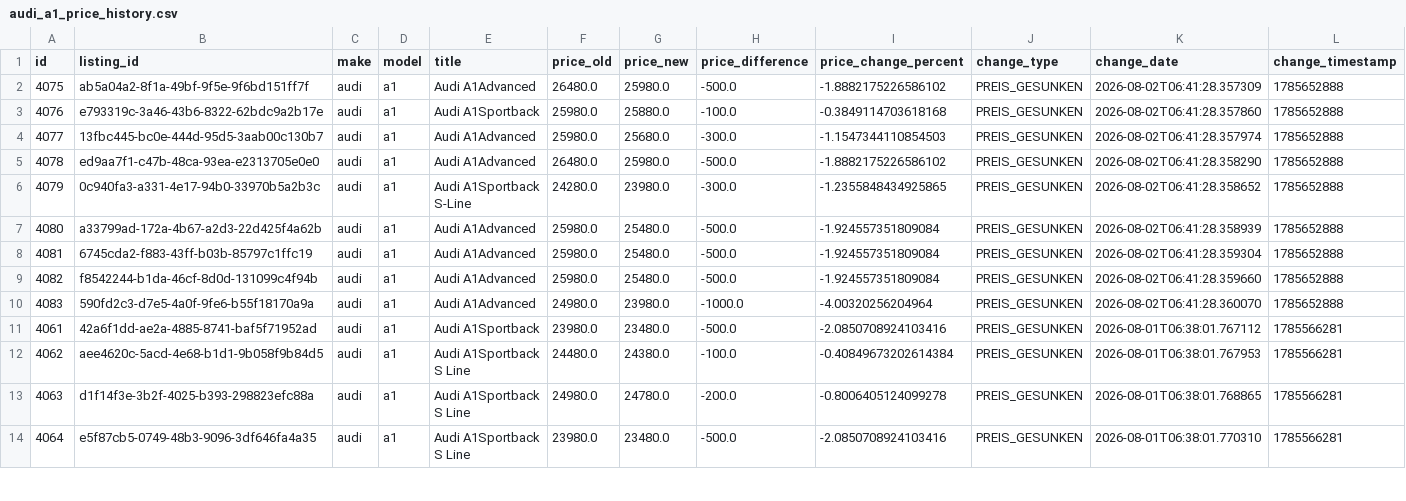
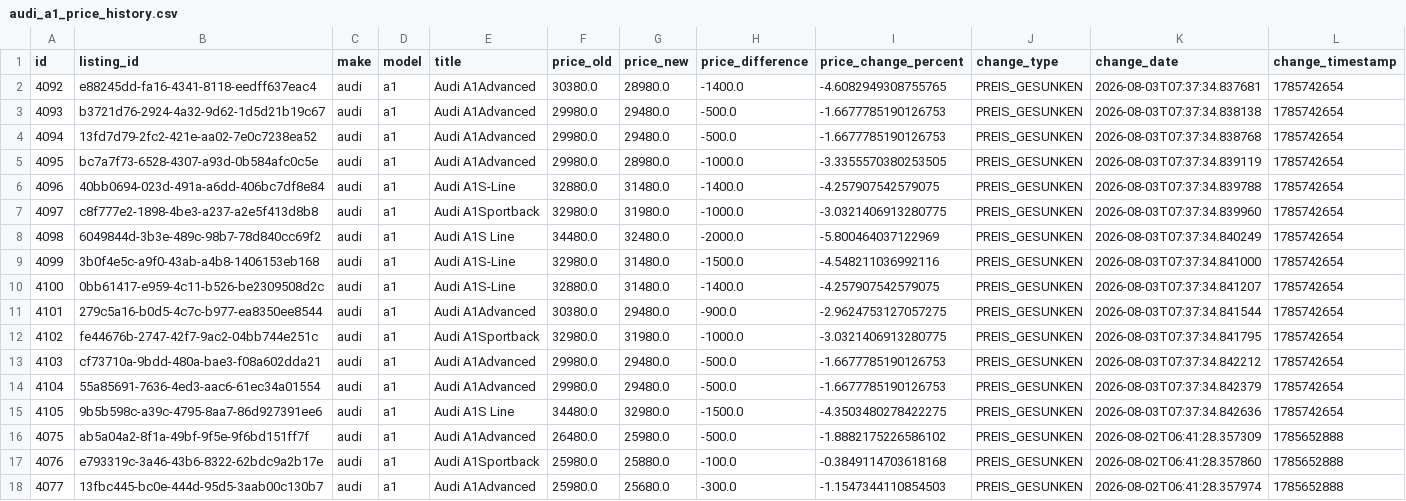
Before and after one commit to masterries/AutoAnalyse, a CSV file: scrapper/data/audi_a1_price_history.csv, drawn as a sheet; only a part is shown; the shorter side is filled out with more unchanged rows; rows hold the shown columns only; the diff names each change by its address in the sheet, - before the commit and + after, or states it on an @@ line.

```diff
--- a/scrapper/data/audi_a1_price_history.csv
+++ b/scrapper/data/audi_a1_price_history.csv
+row 2: 4092 | e88245dd-fa16-4341-8118-eedff637eac4 | audi | a1 | Audi A1Advanced | 30380.0 | 28980.0 | -1400.0 | -4.6082949308755765 | PREIS_GESUNKEN | 2026-08-03T07:37:34.837681 | 1785742654
+row 3: 4093 | b3721d76-2924-4a32-9d62-1d5d21b19c67 | audi | a1 | Audi A1Advanced | 29980.0 | 29480.0 | -500.0 | -1.6677785190126753 | PREIS_GESUNKEN | 2026-08-03T07:37:34.838138 | 1785742654
+row 4: 4094 | 13fd7d79-2fc2-421e-aa02-7e0c7238ea52 | audi | a1 | Audi A1Advanced | 29980.0 | 29480.0 | -500.0 | -1.6677785190126753 | PREIS_GESUNKEN | 2026-08-03T07:37:34.838768 | 1785742654
+row 5: 4095 | bc7a7f73-6528-4307-a93d-0b584afc0c5e | audi | a1 | Audi A1Advanced | 29980.0 | 28980.0 | -1000.0 | -3.3355570380253505 | PREIS_GESUNKEN | 2026-08-03T07:37:34.839119 | 1785742654
+row 6: 4096 | 40bb0694-023d-491a-a6dd-406bc7df8e84 | audi | a1 | Audi A1S-Line | 32880.0 | 31480.0 | -1400.0 | -4.257907542579075 | PREIS_GESUNKEN | 2026-08-03T07:37:34.839788 | 1785742654
+row 7: 4097 | c8f777e2-1898-4be3-a237-a2e5f413d8b8 | audi | a1 | Audi A1Sportback | 32980.0 | 31980.0 | -1000.0 | -3.0321406913280775 | PREIS_GESUNKEN | 2026-08-03T07:37:34.839960 | 1785742654
+row 8: 4098 | 6049844d-3b3e-489c-98b7-78d840cc69f2 | audi | a1 | Audi A1S Line | 34480.0 | 32480.0 | -2000.0 | -5.800464037122969 | PREIS_GESUNKEN | 2026-08-03T07:37:34.840249 | 1785742654
+row 9: 4099 | 3b0f4e5c-a9f0-43ab-a4b8-1406153eb168 | audi | a1 | Audi A1S-Line | 32980.0 | 31480.0 | -1500.0 | -4.548211036992116 | PREIS_GESUNKEN | 2026-08-03T07:37:34.841000 | 1785742654
+row 10: 4100 | 0bb61417-e959-4c11-b526-be2309508d2c | audi | a1 | Audi A1S-Line | 32880.0 | 31480.0 | -1400.0 | -4.257907542579075 | PREIS_GESUNKEN | 2026-08-03T07:37:34.841207 | 1785742654
+row 11: 4101 | 279c5a16-b0d5-4c7c-b977-ea8350ee8544 | audi | a1 | Audi A1Advanced | 30380.0 | 29480.0 | -900.0 | -2.9624753127057275 | PREIS_GESUNKEN | 2026-08-03T07:37:34.841544 | 1785742654
+row 12: 4102 | fe44676b-2747-42f7-9ac2-04bb744e251c | audi | a1 | Audi A1Sportback | 32980.0 | 31980.0 | -1000.0 | -3.0321406913280775 | PREIS_GESUNKEN | 2026-08-03T07:37:34.841795 | 1785742654
+row 13: 4103 | cf73710a-9bdd-480a-bae3-f08a602dda21 | audi | a1 | Audi A1Advanced | 29980.0 | 29480.0 | -500.0 | -1.6677785190126753 | PREIS_GESUNKEN | 2026-08-03T07:37:34.842212 | 1785742654
+row 14: 4104 | 55a85691-7636-4ed3-aac6-61ec34a01554 | audi | a1 | Audi A1Advanced | 29980.0 | 29480.0 | -500.0 | -1.6677785190126753 | PREIS_GESUNKEN | 2026-08-03T07:37:34.842379 | 1785742654
+row 15: 4105 | 9b5b598c-a39c-4795-8aa7-86d927391ee6 | audi | a1 | Audi A1S Line | 34480.0 | 32980.0 | -1500.0 | -4.3503480278422275 | PREIS_GESUNKEN | 2026-08-03T07:37:34.842636 | 1785742654
```
Also changed, not shown: scrapper/data/audi_a1_listings.csv, scrapper/data/audi_a3_listings.csv, 51 other files.
